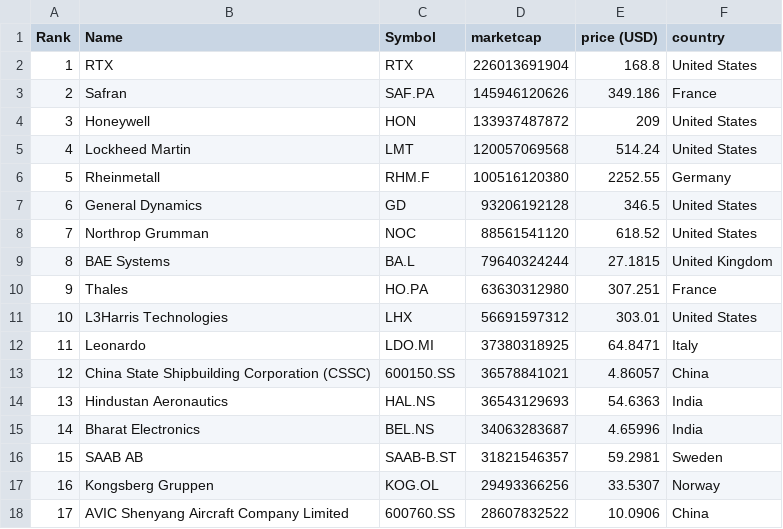
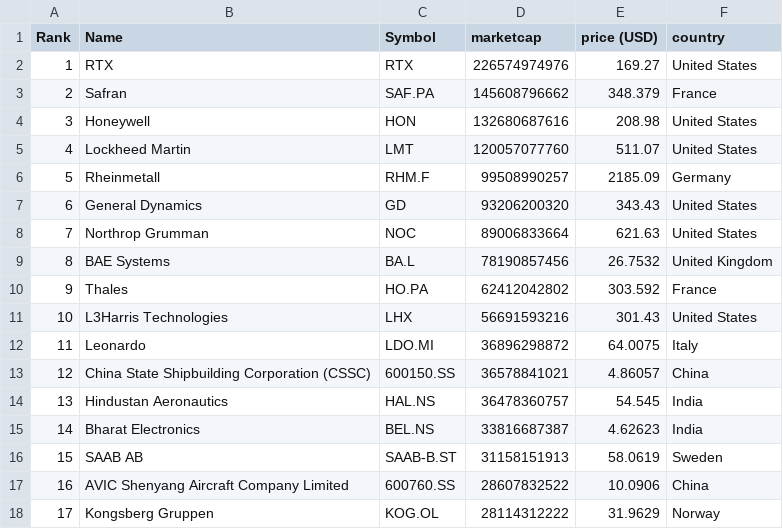
Before and after one commit to artfisica/taller-venezuela-junio-2024, a CSV file: data.csv, drawn as a sheet; only a part is shown; the diff covers the shown part only.

```diff
--- a/data.csv
+++ b/data.csv
@@ -1,18 +1,18 @@
 "Rank","Name","Symbol","marketcap","price (USD)","country"
-"1","RTX","RTX","226013691904","168.8","United States"
-"2","Safran","SAF.PA","145946120626","349.186","France"
-"3","Honeywell","HON","133937487872","209","United States"
-"4","Lockheed Martin","LMT","120057069568","514.24","United States"
-"5","Rheinmetall","RHM.F","100516120380","2252.55","Germany"
-"6","General Dynamics","GD","93206192128","346.5","United States"
-"7","Northrop Grumman","NOC","88561541120","618.52","United States"
-"8","BAE Systems","BA.L","79640324244","27.1815","United Kingdom"
-"9","Thales","HO.PA","63630312980","307.251","France"
-"10","L3Harris Technologies","LHX","56691597312","303.01","United States"
-"11","Leonardo","LDO.MI","37380318925","64.8471","Italy"
+"1","RTX","RTX","226574974976","169.27","United States"
+"2","Safran","SAF.PA","145608796662","348.379","France"
+"3","Honeywell","HON","132680687616","208.98","United States"
+"4","Lockheed Martin","LMT","120057077760","511.07","United States"
+"5","Rheinmetall","RHM.F","99508990257","2185.09","Germany"
+"6","General Dynamics","GD","93206200320","343.43","United States"
+"7","Northrop Grumman","NOC","89006833664","621.63","United States"
+"8","BAE Systems","BA.L","78190857456","26.7532","United Kingdom"
+"9","Thales","HO.PA","62412042802","303.592","France"
+"10","L3Harris Technologies","LHX","56691593216","301.43","United States"
+"11","Leonardo","LDO.MI","36896298872","64.0075","Italy"
 "12","China State Shipbuilding Corporation (CSSC)","600150.SS","36578841021","4.86057","China"
-"13","Hindustan Aeronautics","HAL.NS","36543129693","54.6363","India"
-"14","Bharat Electronics","BEL.NS","34063283687","4.65996","India"
-"15","SAAB AB","SAAB-B.ST","31821546357","59.2981","Sweden"
-"16","Kongsberg Gruppen","KOG.OL","29493366256","33.5307","Norway"
-"17","AVIC Shenyang Aircraft Company Limited","600760.SS","28607832522","10.0906","China"
+"13","Hindustan Aeronautics","HAL.NS","36478360757","54.545","India"
+"14","Bharat Electronics","BEL.NS","33816687387","4.62623","India"
+"15","SAAB AB","SAAB-B.ST","31158151913","58.0619","Sweden"
+"16","AVIC Shenyang Aircraft Company Limited","600760.SS","28607832522","10.0906","China"
+"17","Kongsberg Gruppen","KOG.OL","28114312222","31.9629","Norway"
```
Also changed, not shown: 57 edited cells elsewhere in this file, categorized_data.csv.
